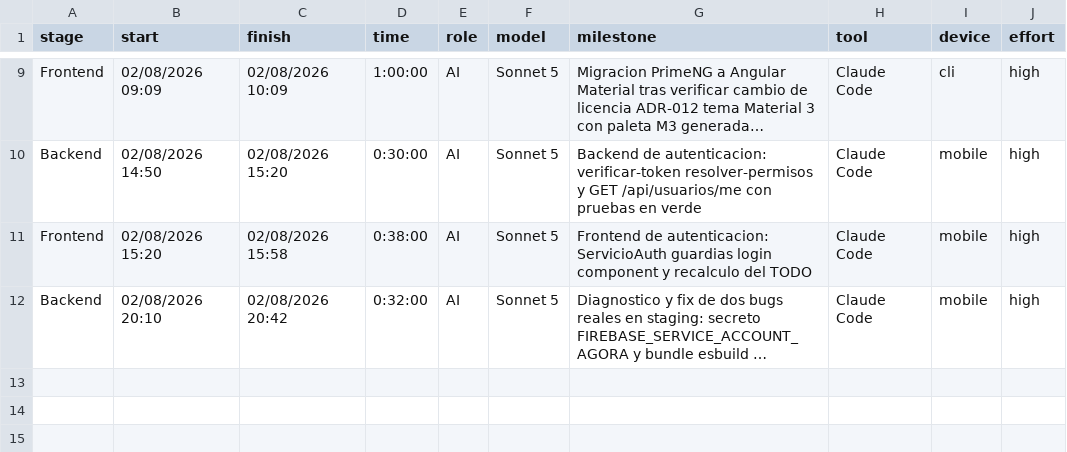
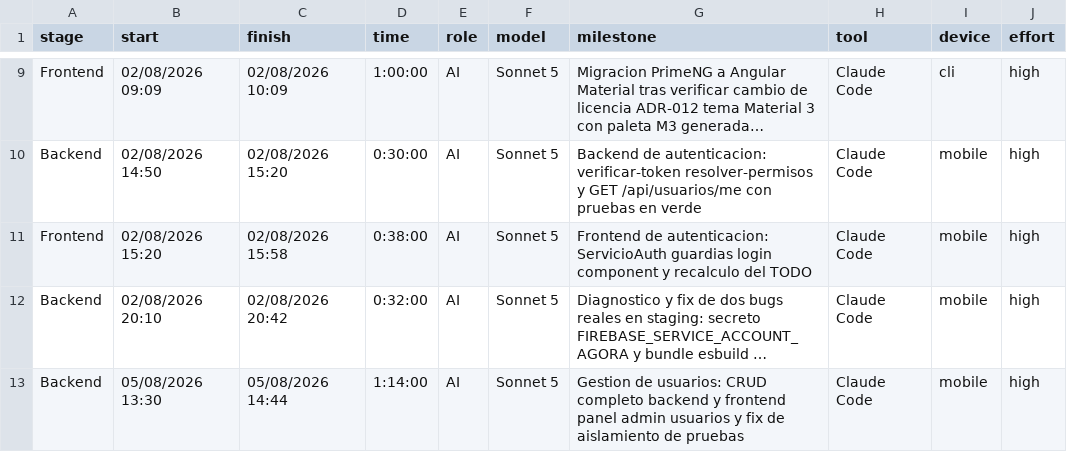
Before and after one commit to ocastelblanco/agora-letiende, a CSV file: docs/tracking.csv, drawn as a sheet; only a part is shown, gaps mark what is left out; long unchanged cells end in …; the diff names each change by its address in the sheet, - before the commit and + after, or states it on an @@ line.

```diff
--- a/docs/tracking.csv
+++ b/docs/tracking.csv
+row 13: Backend | 05/08/2026 13:30 | 05/08/2026 14:44 | 1:14:00 | AI | Sonnet 5 | Gestion de usuarios: CRUD completo backend y frontend panel admin usuarios y fix de aislamiento de pruebas | Claude Code | mobile | high
```
Also changed, not shown: 24 other files.
